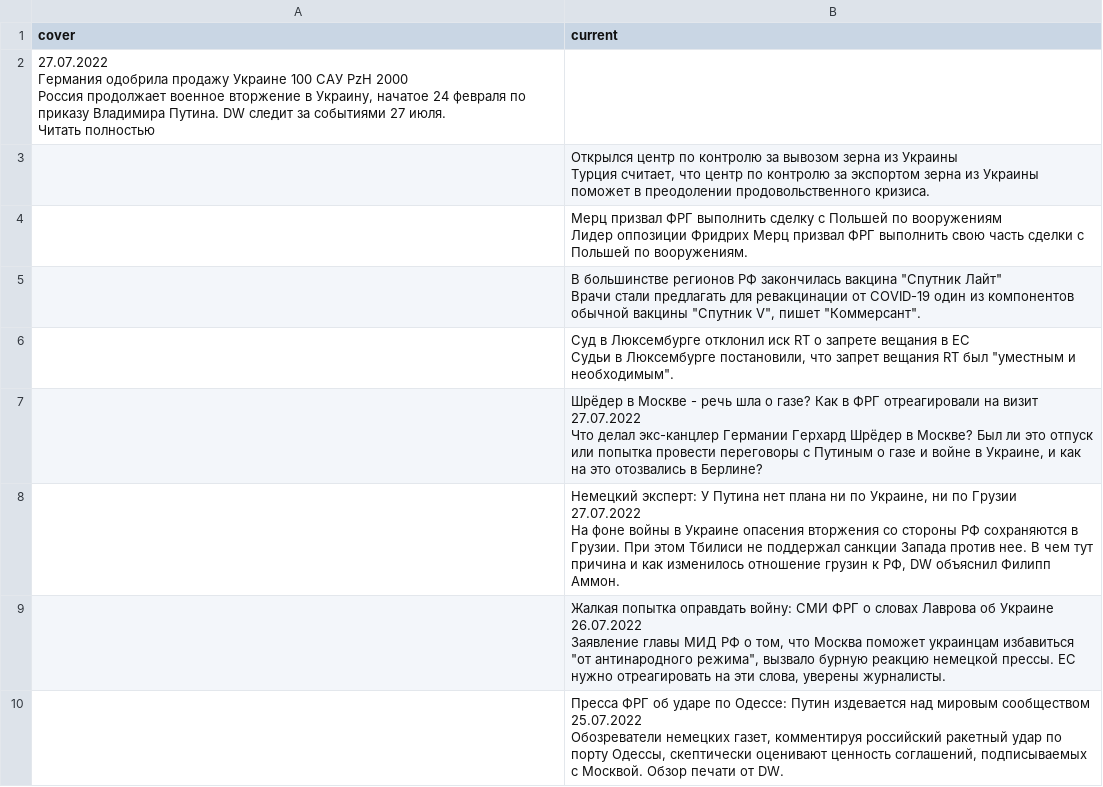
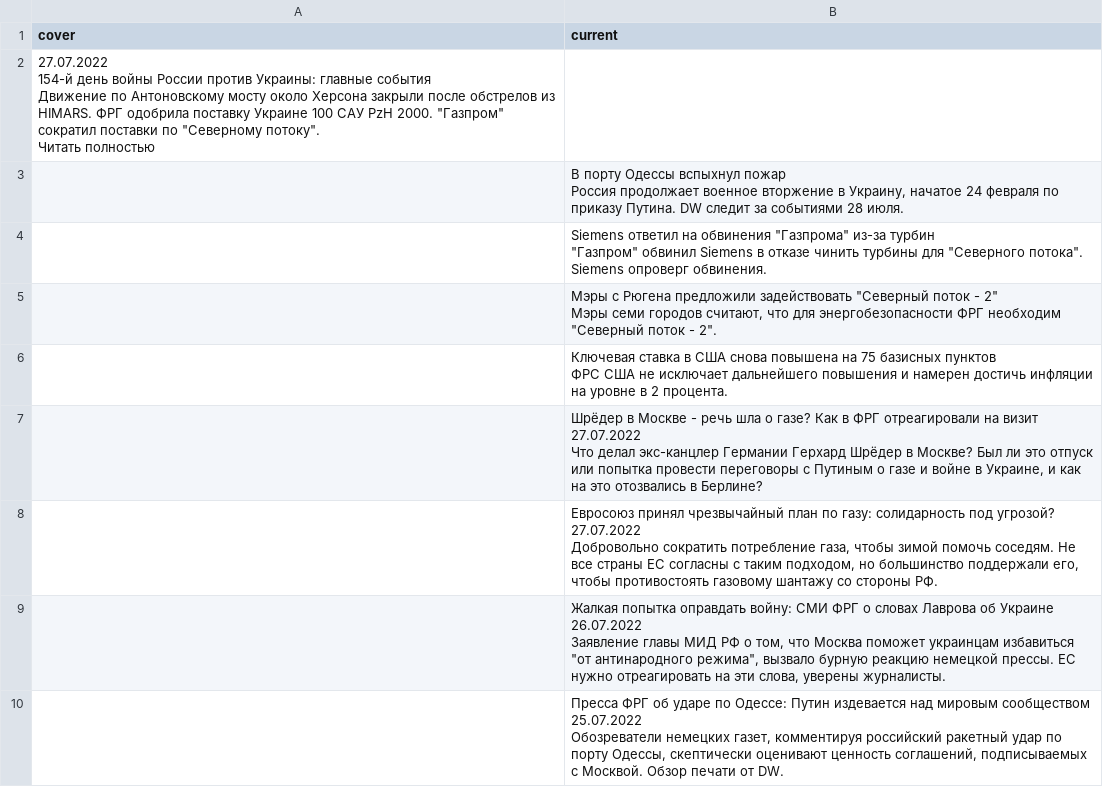
Before and after one commit to bujanowski/Scraping_DW_website, a CSV file: dw_rus_website.csv, drawn as a sheet; only a part is shown; the diff covers the shown part only.

```diff
--- a/dw_rus_website.csv
+++ b/dw_rus_website.csv
@@ -1,21 +1,21 @@
 cover,current
-"27.07.2022
-
-
-Германия одобрила продажу Украине 100 САУ PzH 2000
-
-Россия продолжает военное вторжение в Украину, начатое 24 февраля по приказу Владимира Путина. DW следит за событиями 27 июля. 
-Читать полностью",
-,"Открылся центр по контролю за вывозом зерна из Украины
-
-Турция считает, что центр по контролю за экспортом зерна из Украины поможет в преодолении продовольственного кризиса."
-,"Мерц призвал ФРГ выполнить сделку с Польшей по вооружениям
-
-Лидер оппозиции Фридрих Мерц призвал ФРГ выполнить свою часть сделки с Польшей по вооружениям."
-,"В большинстве регионов РФ закончилась вакцина ""Спутник Лайт""
-
-Врачи стали предлагать для ревакцинации от COVID-19 один из компонентов обычной вакцины ""Спутник V"", пишет ""Коммерсант""."
-,"Суд в Люксембурге отклонил иск RT о запрете вещания в ЕС
-
-Судьи в Люксембурге постановили, что запрет вещания RT был ""уместным и необходимым""."
+"27.07.2022
+
+
+154-й день войны России против Украины: главные события
+
+Движение по Антоновскому мосту около Херсона закрыли после обстрелов из HIMARS. ФРГ одобрила поставку Украине 100 САУ PzH 2000. ""Газпром"" сократил поставки по ""Северному потоку"". 
+Читать полностью",
+,"В порту Одессы вспыхнул пожар
+
+Россия продолжает военное вторжение в Украину, начатое 24 февраля по приказу Путина. DW следит за событиями 28 июля."
+,"Siemens ответил на обвинения ""Газпрома"" из-за турбин
+
+""Газпром"" обвинил Siemens в отказе чинить турбины для ""Северного потока"". Siemens опроверг обвинения."
+,"Мэры с Рюгена предложили задействовать ""Северный поток - 2""
+
+Мэры семи городов считают, что для энергобезопасности ФРГ необходим ""Северный поток - 2""."
+,"Ключевая ставка в США снова повышена на 75 базисных пунктов
+
+ФРС США не исключает дальнейшего повышения и намерен достичь инфляции на уровне в 2 процента."
 ,"Шрёдер в Москве - речь шла о газе? Как в ФРГ отреагировали на визит 27.07.2022
@@ -25,8 +25,8 @@ cover,current
 Что делал экс-канцлер Германии Герхард Шрёдер в Москве? Был ли это отпуск или попытка провести переговоры с Путиным о газе и войне в Украине, и как на это отозвались в Берлине?"
-,"Немецкий эксперт: У Путина нет плана ни по Украине, ни по Грузии
-27.07.2022
-
-
-
-На фоне войны в Украине опасения вторжения со стороны РФ сохраняются в Грузии. При этом Тбилиси не поддержал санкции Запада против нее. В чем тут причина и как изменилось отношение грузин к РФ, DW объяснил Филипп Аммон."
+,"Евросоюз принял чрезвычайный план по газу: солидарность под угрозой?
+27.07.2022
+
+
+
+Добровольно сократить потребление газа, чтобы зимой помочь соседям. Не все страны ЕС согласны с таким подходом, но большинство поддержали его, чтобы противостоять газовому шантажу со стороны РФ."
 ,"Жалкая попытка оправдать войну: СМИ ФРГ о словах Лаврова об Украине
```
Also changed, not shown: 2 added rows, 2 removed rows and 2 edited cells elsewhere in this file.
